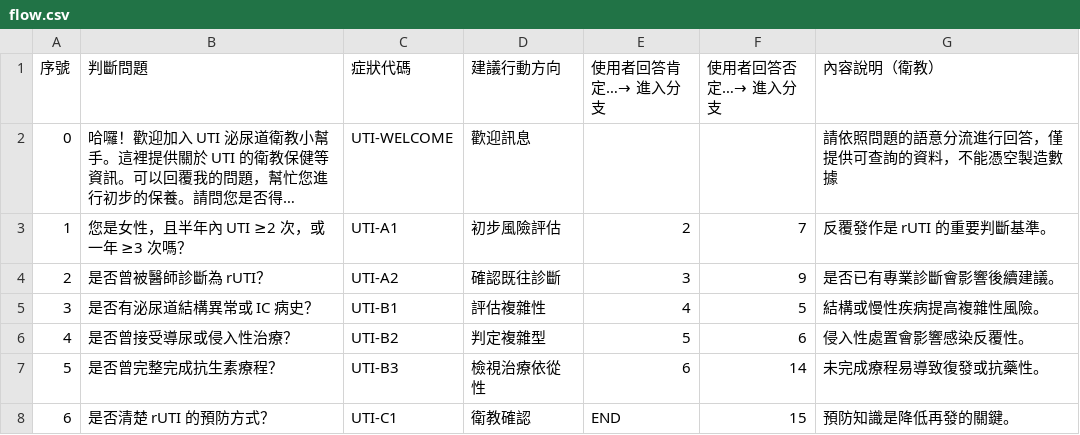
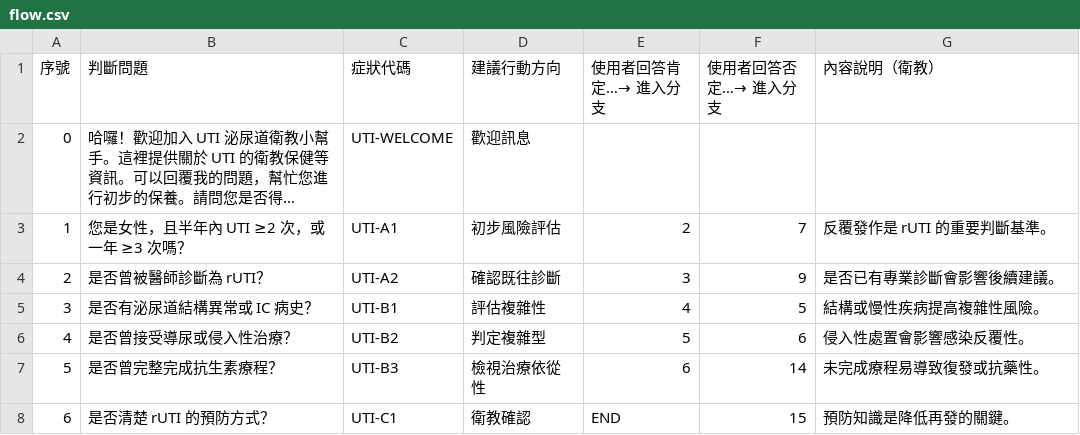
Before and after one commit to zeus-ordo/line-medical-bot, a CSV file: data/flow.csv, drawn as a sheet; only a part is shown; long unchanged cells end in …; the diff names each change by its address in the sheet, - before the commit and + after, or states it on an @@ line.

Commit message:
fix: 移除歡迎訊息中多餘的文字

```diff
--- a/data/flow.csv
+++ b/data/flow.csv
-G2 (內容說明（衛教）): 請依照問題的語意分流進行回答，僅提供可查詢的資料，不能憑空製造數據
+G2 (內容說明（衛教）): (empty)
```
